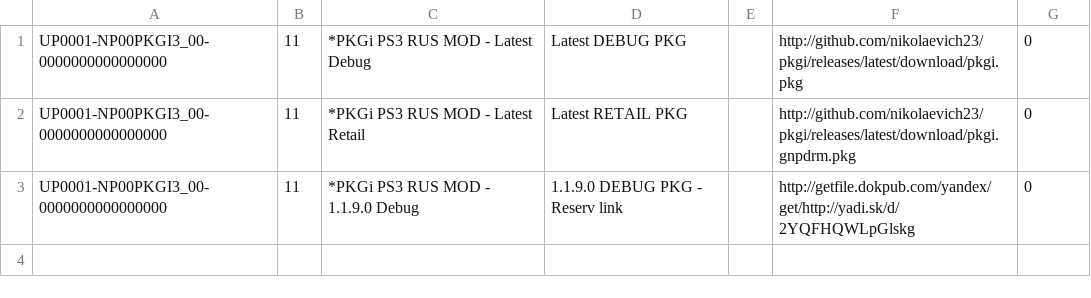
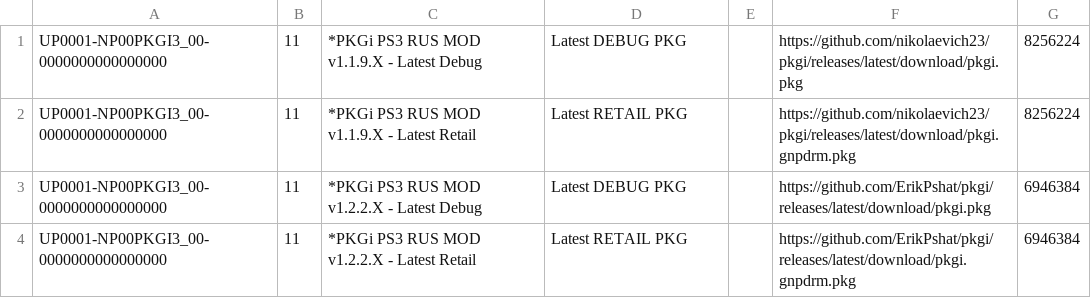
Before and after one commit to nikolaevich23/pkgi, a CSV file: mylist.csv, drawn as a sheet.

```diff
--- a/mylist.csv
+++ b/mylist.csv
@@ -1,3 +1,4 @@
-UP0001-NP00PKGI3_00-0000000000000000,11,*PKGi PS3 RUS MOD - Latest Debug,Latest DEBUG PKG,,http://github.com/nikolaevich23/pkgi/releases/latest/download/pkgi.pkg,0,
-UP0001-NP00PKGI3_00-0000000000000000,11,*PKGi PS3 RUS MOD - Latest Retail,Latest RETAIL PKG,,http://github.com/nikolaevich23/pkgi/releases/latest/download/pkgi.gnpdrm.pkg,0,
-UP0001-NP00PKGI3_00-0000000000000000,11,*PKGi PS3 RUS MOD - 1.1.9.0 Debug,1.1.9.0 DEBUG PKG - Reserv link,,http://getfile.dokpub.com/yandex/get/http://yadi.sk/d/2YQFHQWLpGlskg,0,
+UP0001-NP00PKGI3_00-0000000000000000,11,*PKGi PS3 RUS MOD v1.1.9.X - Latest Debug,Latest DEBUG PKG,,https://github.com/nikolaevich23/pkgi/releases/latest/download/pkgi.pkg,8256224,
+UP0001-NP00PKGI3_00-0000000000000000,11,*PKGi PS3 RUS MOD v1.1.9.X - Latest Retail,Latest RETAIL PKG,,https://github.com/nikolaevich23/pkgi/releases/latest/download/pkgi.gnpdrm.pkg,8256224,
+UP0001-NP00PKGI3_00-0000000000000000,11,*PKGi PS3 RUS MOD v1.2.2.X - Latest Debug,Latest DEBUG PKG,,https://github.com/ErikPshat/pkgi/releases/latest/download/pkgi.pkg,6946384,
+UP0001-NP00PKGI3_00-0000000000000000,11,*PKGi PS3 RUS MOD v1.2.2.X - Latest Retail,Latest RETAIL PKG,,https://github.com/ErikPshat/pkgi/releases/latest/download/pkgi.gnpdrm.pkg,6946384,
```
Also changed, not shown: 1 other file.
